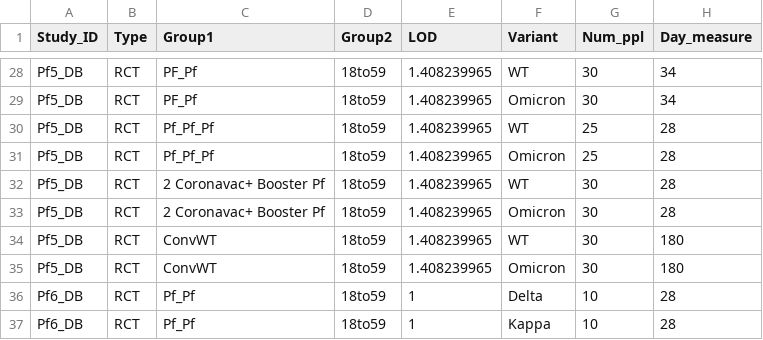
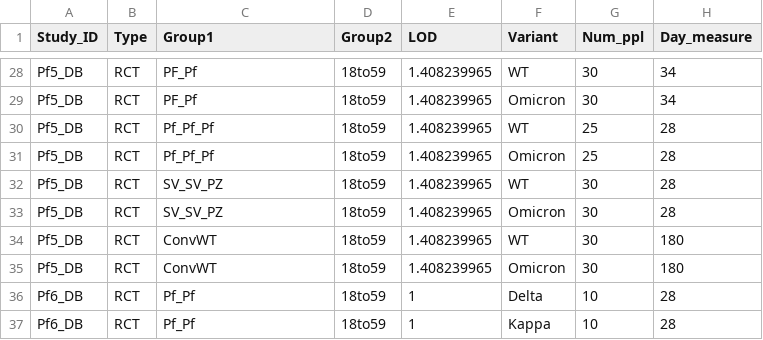
Before and after one commit to jarawees/covidmodel-hitap, a CSV file: code/NAb_c19_meta_analysis_v3/Dimple_NAb_meta1_v2.csv, drawn as a sheet; only a part is shown, gaps mark what is left out; the diff names each change by its address in the sheet, - before the commit and + after, or states it on an @@ line.

```diff
--- a/code/NAb_c19_meta_analysis_v3/Dimple_NAb_meta1_v2.csv
+++ b/code/NAb_c19_meta_analysis_v3/Dimple_NAb_meta1_v2.csv
-C32:C33 (Group1): 2 Coronavac+ Booster Pf
+C32:C33 (Group1): SV_SV_PZ
```
Also changed, not shown: code/NAb_c19_meta_analysis_v3/Dream_NAb_meta1_v2.csv, code/NAb_c19_meta_analysis_v3/Siobhan_NAb_meta2_Pf5.csv, 2 other files.
